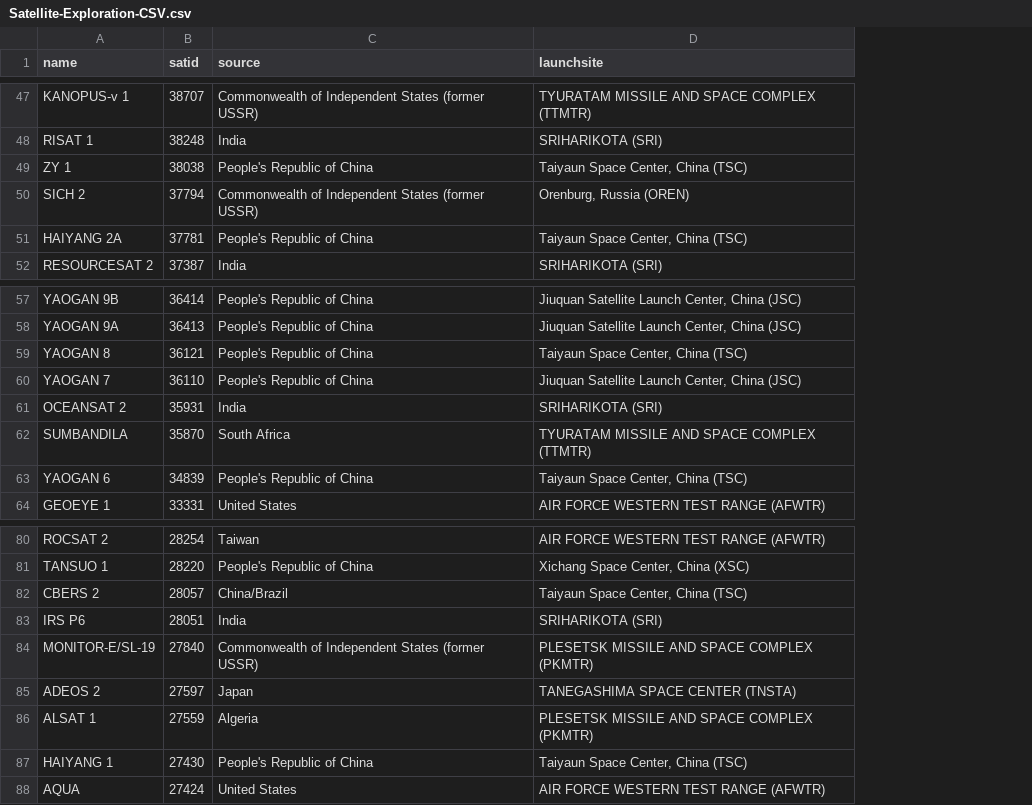
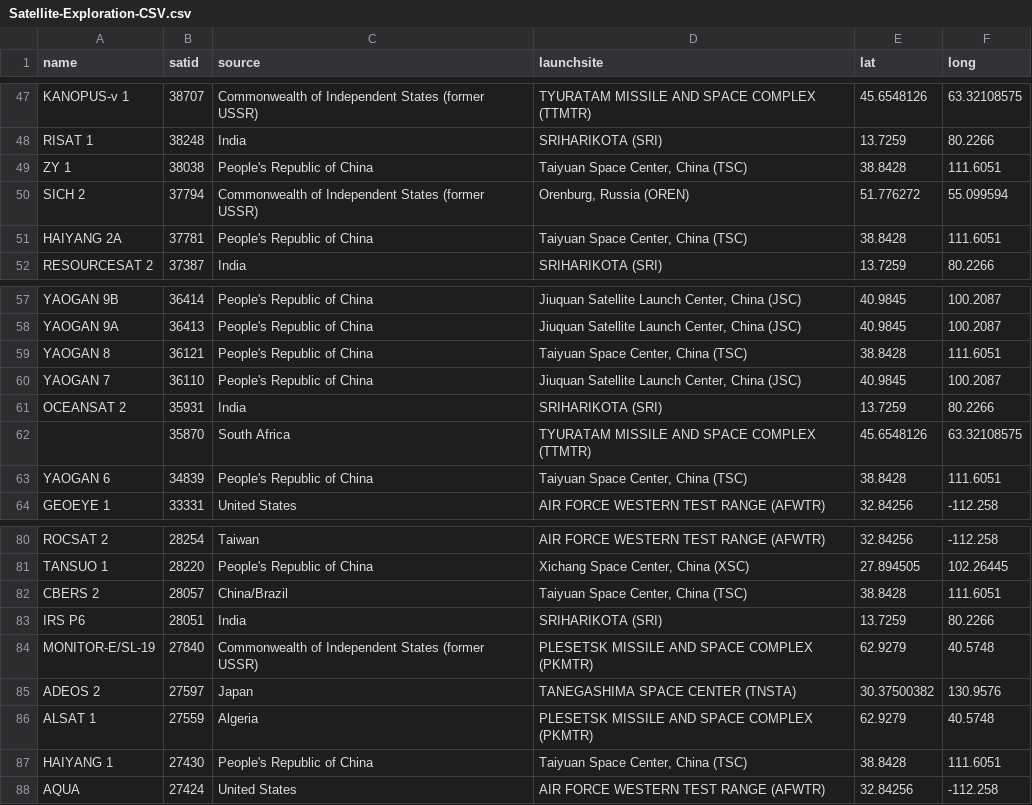
Before and after one commit to KholiswaT/Satellite-Exploration, a CSV file: data/Satellite-Exploration-CSV.csv, drawn as a sheet; only a part is shown, gaps mark what is left out; the diff covers the shown part only; the diff names each change by its address in the sheet, - before the commit and + after, or states it on an @@ line.

```diff
--- a/data/Satellite-Exploration-CSV.csv
+++ b/data/Satellite-Exploration-CSV.csv
+column E (lat), rows 47-52: 45.6548126 | 13.7259 | 38.8428 | 51.776272 | 38.8428 | 13.7259; rows 57-64: 40.9845 | 40.9845 | 38.8428 | 40.9845 | 13.7259 | 45.6548126 | 38.8428 | 32.84256; rows 80-88: 32.84256 | 27.894505 | 38.8428 | 13.7259 | 62.9279 | 30.37500382 | 62.9279 | 38.8428 | 32.84256
+column F (long), rows 47-52: 63.32108575 | 80.2266 | 111.6051 | 55.099594 | 111.6051 | 80.2266; rows 57-64: 100.2087 | 100.2087 | 111.6051 | 100.2087 | 80.2266 | 63.32108575 | 111.6051 | -112.258; rows 80-88: -112.258 | 102.26445 | 111.6051 | 80.2266 | 40.5748 | 130.9576 | 40.5748 | 111.6051 | -112.258
-D49 (launchsite): Taiyaun Space Center, China (TSC)
+D49 (launchsite): Taiyuan Space Center, China (TSC)
-D51 (launchsite): Taiyaun Space Center, China (TSC)
+D51 (launchsite): Taiyuan Space Center, China (TSC)
-D59 (launchsite): Taiyaun Space Center, China (TSC)
+D59 (launchsite): Taiyuan Space Center, China (TSC)
-A62 (name): SUMBANDILA
+A62 (name): (empty)
-D63 (launchsite): Taiyaun Space Center, China (TSC)
+D63 (launchsite): Taiyuan Space Center, China (TSC)
-D82 (launchsite): Taiyaun Space Center, China (TSC)
+D82 (launchsite): Taiyuan Space Center, China (TSC)
-D87 (launchsite): Taiyaun Space Center, China (TSC)
+D87 (launchsite): Taiyuan Space Center, China (TSC)
```
Also changed, not shown: 10 edited cells elsewhere in this file, 3 other files.
